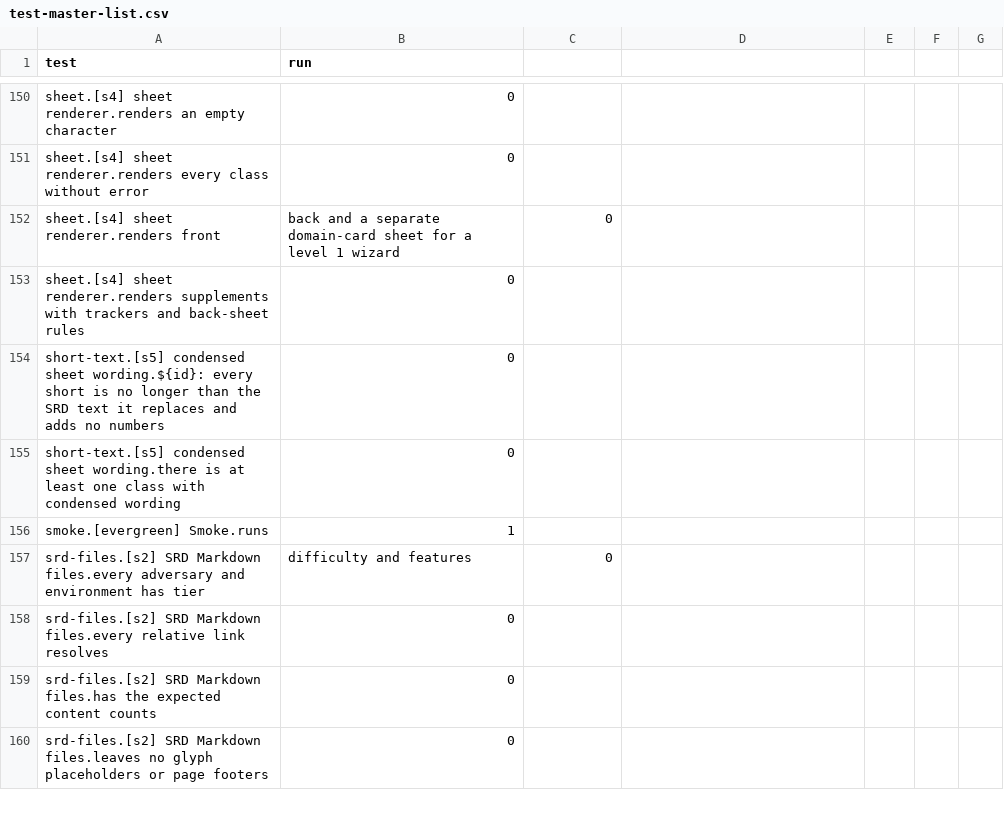
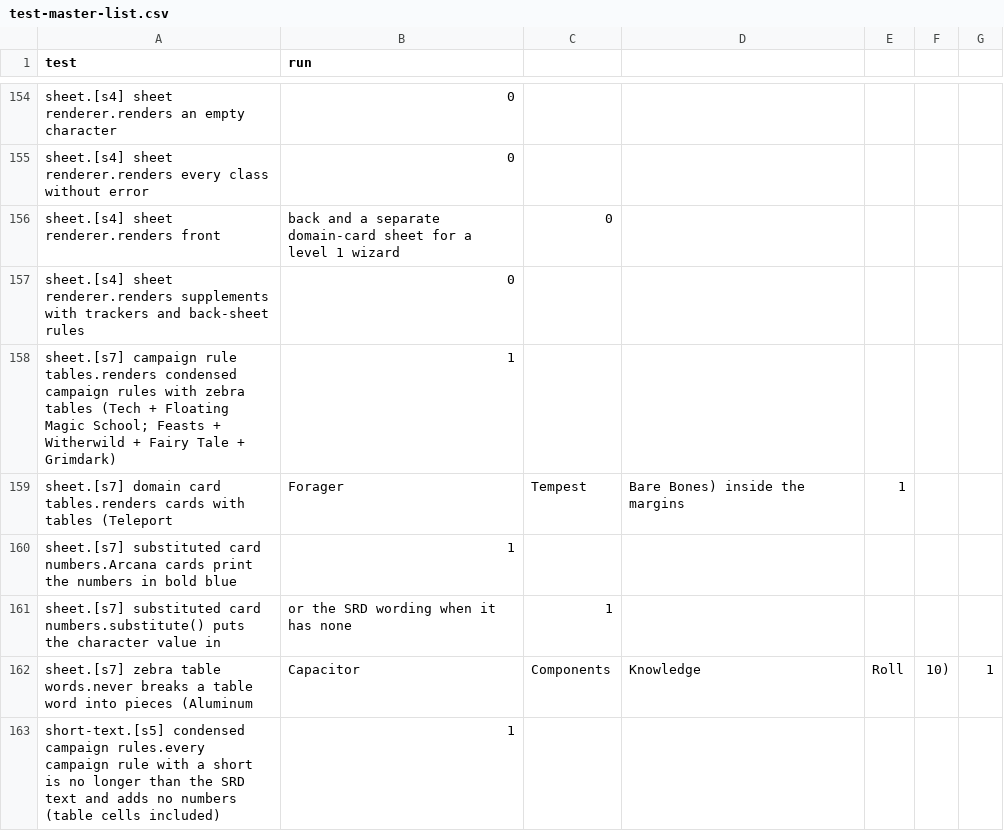
Before and after one commit to kenmcferren/daggerheart-character-sheet, a CSV file: TestPolicy/test-master-list.csv, drawn as a sheet; only a part is shown, gaps mark what is left out; the shorter side is filled out with more unchanged rows; the diff covers the shown part only; the diff names each change by its address in the sheet, - before the commit and + after, or states it on an @@ line.

```diff
--- a/TestPolicy/test-master-list.csv
+++ b/TestPolicy/test-master-list.csv
+row 158: sheet.[s7] campaign rule tables.renders condensed campaign rules with zebra tables (Tech + Floating Magic School; Feasts + Witherwild + Fairy Tale + Grimdark) | 1
+row 159: sheet.[s7] domain card tables.renders cards with tables (Teleport | Forager | Tempest | Bare Bones) inside the margins | 1
+row 160: sheet.[s7] substituted card numbers.Arcana cards print the numbers in bold blue | 1
+row 161: sheet.[s7] substituted card numbers.substitute() puts the character value in | or the SRD wording when it has none | 1
+row 162: sheet.[s7] zebra table words.never breaks a table word into pieces (Aluminum | Capacitor | Components | Knowledge | Roll | 10) | 1
+row 163: short-text.[s5] condensed campaign rules.every campaign rule with a short is no longer than the SRD text and adds no numbers (table cells included) | 1
```
Also changed, not shown: 11 added rows elsewhere in this file, 6 other files.
